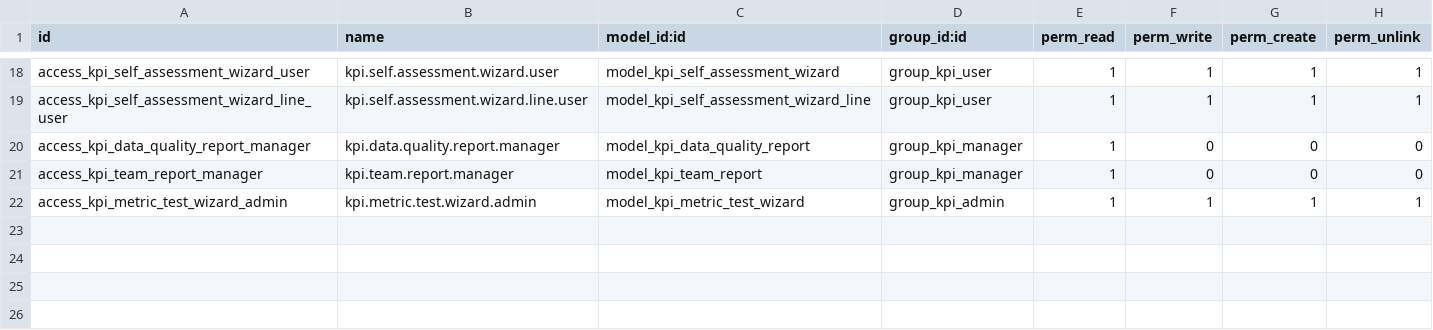
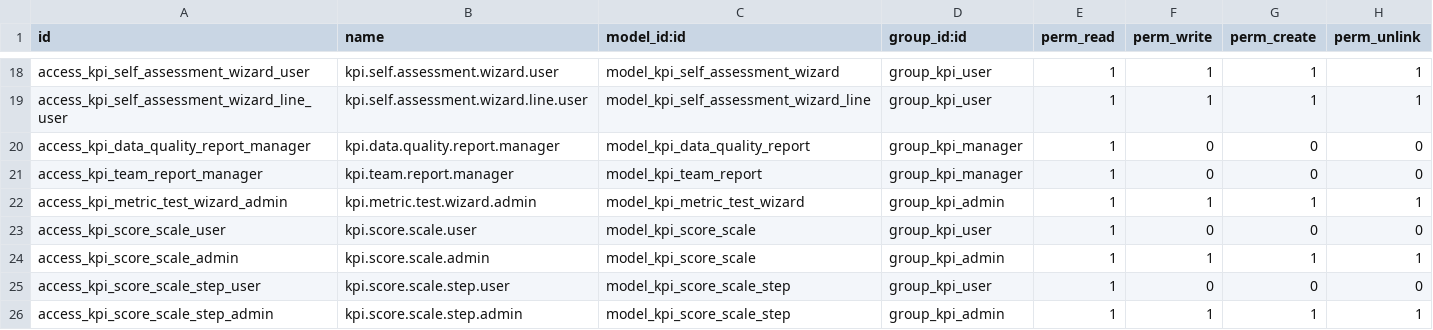
Before and after one commit to haudo1207/odoo_kpi_management, a CSV file: addons/project_kpi_management/security/ir.model.access.csv, drawn as a sheet; only a part is shown, gaps mark what is left out.

Commit message:
Bước 3: chấm điểm theo bậc (bảng bậc, chụp JSON vào dòng phiếu)
- kpi.score.scale/step: tra theo % đạt mục tiêu, khoảng liên tục từ 0, không chồng nhau
- Dòng bộ KPI chọn bảng bậc; phiếu chụp JSON, sửa bảng sau không đổi phiếu cũ
- Thấp tốt đổi sang % đạt mục tiêu trước khi tra; điểm trần áp dụng sau; Không áp dụng không tra bậc
- Test qua nút Tính KPI, pre_defense_check thêm bước chấm theo bậc, tài liệu (118 test)

```diff
--- a/addons/project_kpi_management/security/ir.model.access.csv
+++ b/addons/project_kpi_management/security/ir.model.access.csv
@@ -22 +22,5 @@ access_kpi_team_report_manager,kpi.team.report.manager,model_kpi_team_report,gro
 access_kpi_metric_test_wizard_admin,kpi.metric.test.wizard.admin,model_kpi_metric_test_wizard,group_kpi_admin,1,1,1,1
+access_kpi_score_scale_user,kpi.score.scale.user,model_kpi_score_scale,group_kpi_user,1,0,0,0
+access_kpi_score_scale_admin,kpi.score.scale.admin,model_kpi_score_scale,group_kpi_admin,1,1,1,1
+access_kpi_score_scale_step_user,kpi.score.scale.step.user,model_kpi_score_scale_step,group_kpi_user,1,0,0,0
+access_kpi_score_scale_step_admin,kpi.score.scale.step.admin,model_kpi_score_scale_step,group_kpi_admin,1,1,1,1
```
Also changed, not shown: 14 other files.
